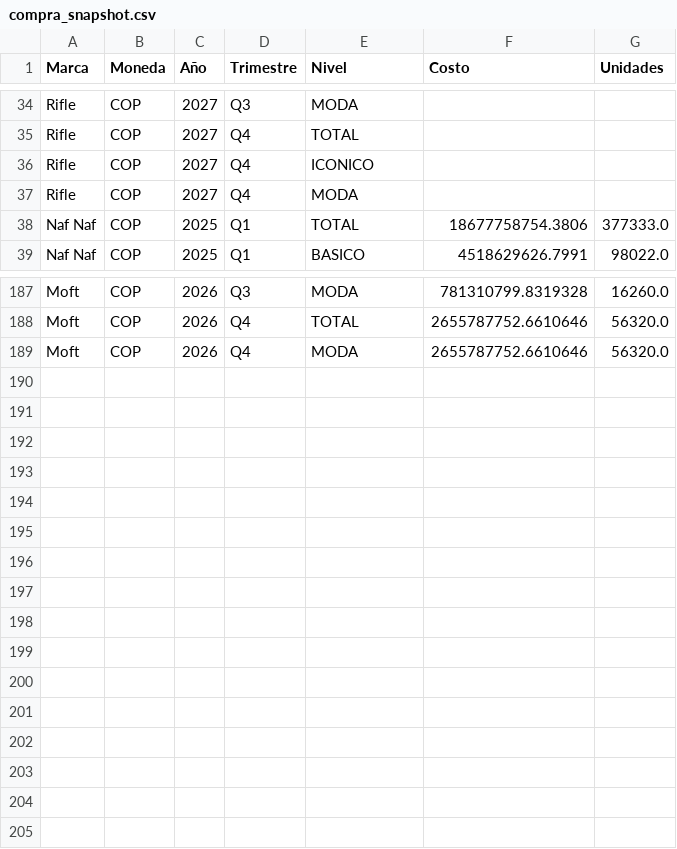
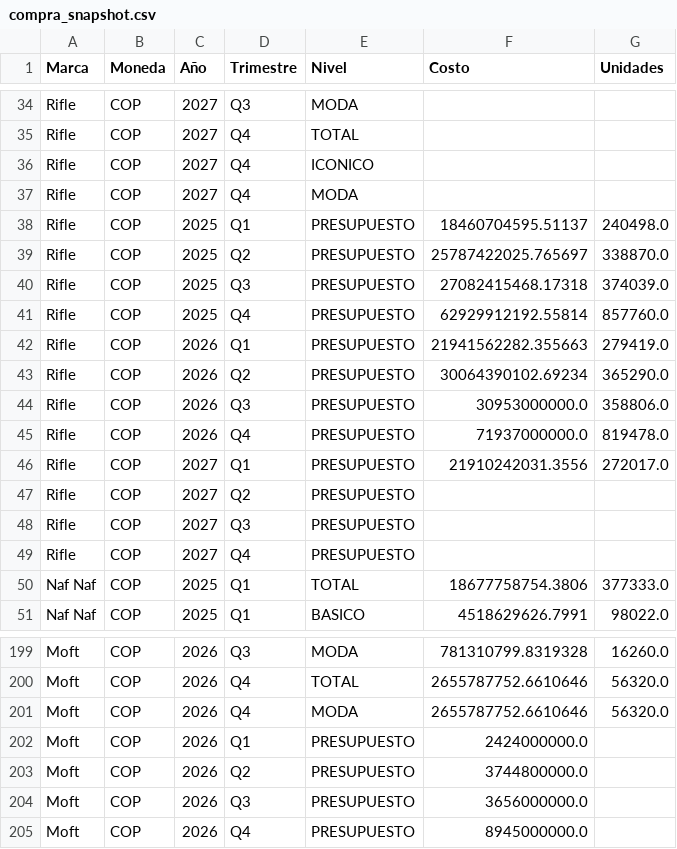
Before and after one commit to PlaneacionRifle/Dashboard, a CSV file: compras/compra_snapshot.csv, drawn as a sheet; only a part is shown, gaps mark what is left out; the diff covers the shown part only; the diff names each change by its address in the sheet, - before the commit and + after, or states it on an @@ line.

Commit message:
Actualiza compra consolidada 2026-07-27 11:34

```diff
--- a/compras/compra_snapshot.csv
+++ b/compras/compra_snapshot.csv
+row 38: Rifle | COP | 2025 | Q1 | PRESUPUESTO | 18460704595.51137 | 240498.0
+row 39: Rifle | COP | 2025 | Q2 | PRESUPUESTO | 25787422025.765697 | 338870.0
+row 40: Rifle | COP | 2025 | Q3 | PRESUPUESTO | 27082415468.17318 | 374039.0
+row 41: Rifle | COP | 2025 | Q4 | PRESUPUESTO | 62929912192.55814 | 857760.0
+row 42: Rifle | COP | 2026 | Q1 | PRESUPUESTO | 21941562282.355663 | 279419.0
+row 43: Rifle | COP | 2026 | Q2 | PRESUPUESTO | 30064390102.69234 | 365290.0
+row 44: Rifle | COP | 2026 | Q3 | PRESUPUESTO | 30953000000.0 | 358806.0
+row 45: Rifle | COP | 2026 | Q4 | PRESUPUESTO | 71937000000.0 | 819478.0
+row 46: Rifle | COP | 2027 | Q1 | PRESUPUESTO | 21910242031.3556 | 272017.0
+row 47: Rifle | COP | 2027 | Q2 | PRESUPUESTO
+row 48: Rifle | COP | 2027 | Q3 | PRESUPUESTO
+row 49: Rifle | COP | 2027 | Q4 | PRESUPUESTO
+row 202: Moft | COP | 2026 | Q1 | PRESUPUESTO | 2424000000.0
+row 203: Moft | COP | 2026 | Q2 | PRESUPUESTO | 3744800000.0
+row 204: Moft | COP | 2026 | Q3 | PRESUPUESTO | 3656000000.0
+row 205: Moft | COP | 2026 | Q4 | PRESUPUESTO | 8945000000.0
```
Also changed, not shown: 24 edited cells elsewhere in this file, 2 other files.
